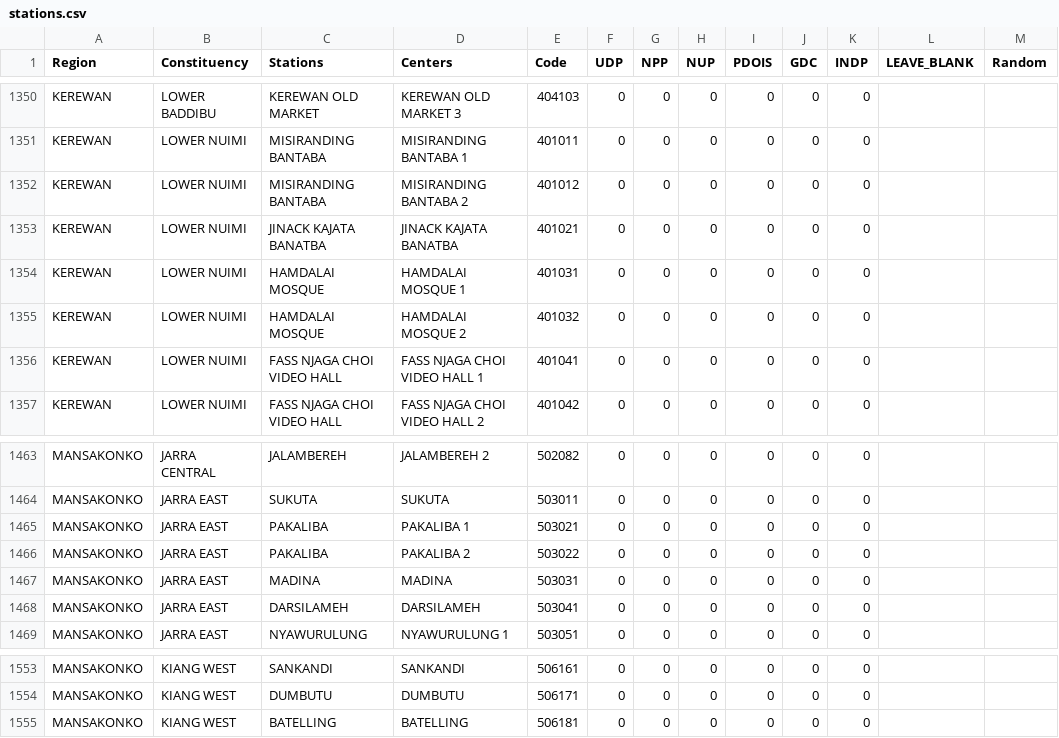
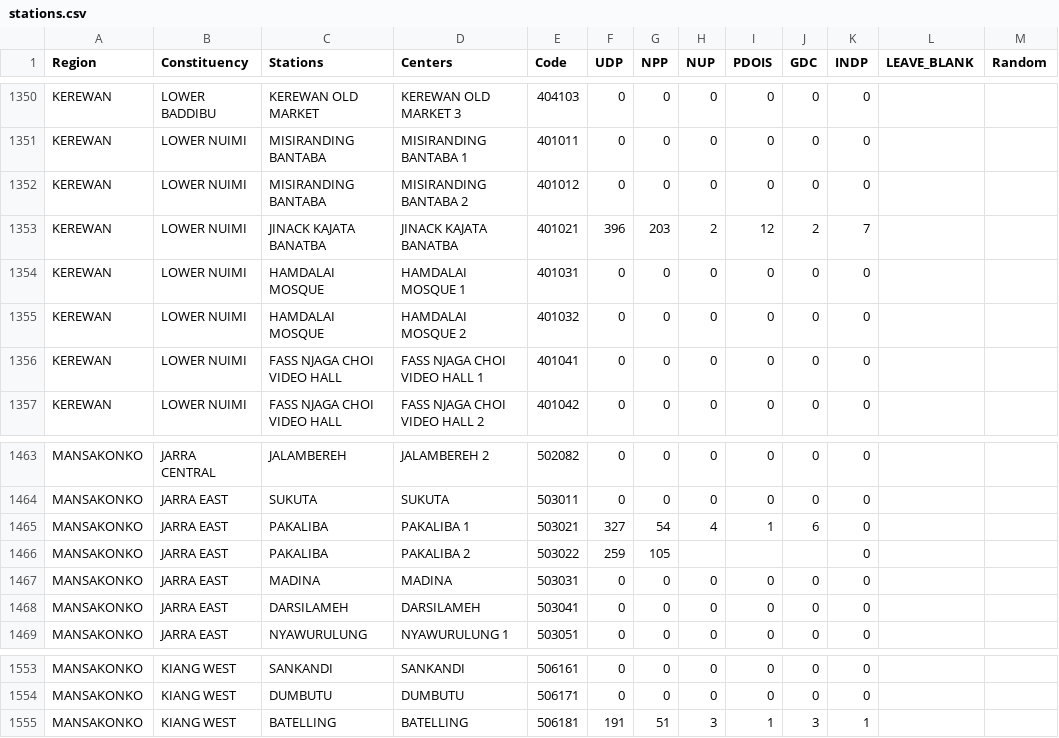
Before and after one commit to cheese-framework/tracker-poll, a CSV file: app/data/stations.csv, drawn as a sheet; only a part is shown, gaps mark what is left out.

```diff
--- a/app/data/stations.csv
+++ b/app/data/stations.csv
@@ -1352,3 +1352,3 @@ KEREWAN,LOWER NUIMI,MISIRANDING BANTABA,MISIRANDING BANTABA 1,401011,0,0,0,0,0,0
 KEREWAN,LOWER NUIMI,MISIRANDING BANTABA,MISIRANDING BANTABA 2,401012,0,0,0,0,0,0,,
-KEREWAN,LOWER NUIMI,JINACK KAJATA BANATBA,JINACK KAJATA BANATBA,401021,0,0,0,0,0,0,,
+KEREWAN,LOWER NUIMI,JINACK KAJATA BANATBA,JINACK KAJATA BANATBA,401021,396,203,2,12,2,7,,
 KEREWAN,LOWER NUIMI,HAMDALAI MOSQUE,HAMDALAI MOSQUE 1,401031,0,0,0,0,0,0,,
@@ -1464,4 +1464,4 @@ MANSAKONKO,JARRA CENTRAL,JALAMBEREH,JALAMBEREH 2,502082,0,0,0,0,0,0,,
 MANSAKONKO,JARRA EAST,SUKUTA,SUKUTA,503011,0,0,0,0,0,0,,
-MANSAKONKO,JARRA EAST,PAKALIBA,PAKALIBA 1,503021,0,0,0,0,0,0,,
-MANSAKONKO,JARRA EAST,PAKALIBA,PAKALIBA 2,503022,0,0,0,0,0,0,,
+MANSAKONKO,JARRA EAST,PAKALIBA,PAKALIBA 1,503021,327,54,4,1,6,0,,
+MANSAKONKO,JARRA EAST,PAKALIBA,PAKALIBA 2,503022,259,105,,,,0,,
 MANSAKONKO,JARRA EAST,MADINA,MADINA,503031,0,0,0,0,0,0,,
@@ -1554,2 +1554,2 @@ MANSAKONKO,KIANG WEST,SANKANDI,SANKANDI,506161,0,0,0,0,0,0,,
 MANSAKONKO,KIANG WEST,DUMBUTU,DUMBUTU,506171,0,0,0,0,0,0,,
-MANSAKONKO,KIANG WEST,BATELLING,BATELLING,506181,0,0,0,0,0,0,,
+MANSAKONKO,KIANG WEST,BATELLING,BATELLING,506181,191,51,3,1,3,1,,
```
Also changed, not shown: 5 other files.
